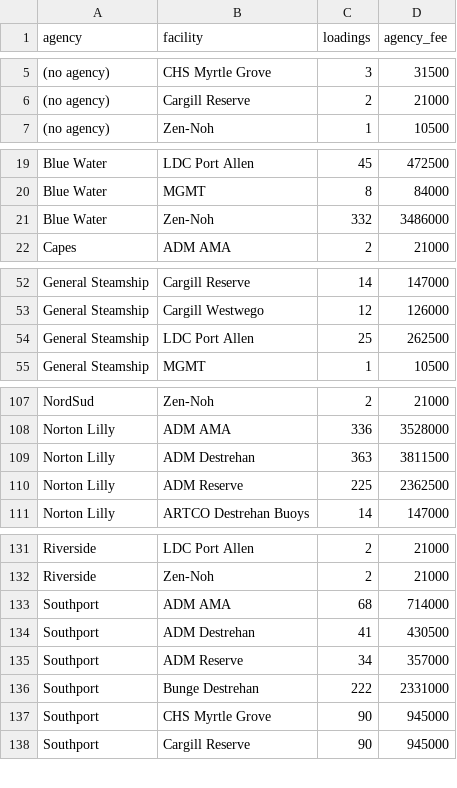
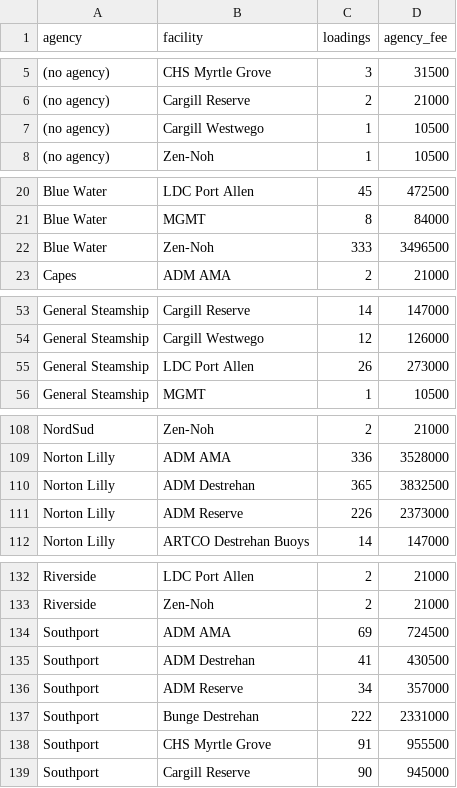
Before and after one commit to theshipsagent/mrtis-claris, a CSV file: report_concepts/grain_agent_by_facility.csv, drawn as a sheet; only a part is shown, gaps mark what is left out.

```diff
--- a/report_concepts/grain_agent_by_facility.csv
+++ b/report_concepts/grain_agent_by_facility.csv
@@ -6,2 +6,3 @@ agency,facility,loadings,agency_fee
 "(no agency)","Cargill Reserve",2,21000
+"(no agency)","Cargill Westwego",1,10500
 "(no agency)","Zen-Noh",1,10500
@@ -20,3 +21,3 @@ agency,facility,loadings,agency_fee
 "Blue Water","MGMT",8,84000
-"Blue Water","Zen-Noh",332,3486000
+"Blue Water","Zen-Noh",333,3496500
 "Capes","ADM AMA",2,21000
@@ -53,3 +54,3 @@ agency,facility,loadings,agency_fee
 "General Steamship","Cargill Westwego",12,126000
-"General Steamship","LDC Port Allen",25,262500
+"General Steamship","LDC Port Allen",26,273000
 "General Steamship","MGMT",1,10500
@@ -108,4 +109,4 @@ agency,facility,loadings,agency_fee
 "Norton Lilly","ADM AMA",336,3528000
-"Norton Lilly","ADM Destrehan",363,3811500
-"Norton Lilly","ADM Reserve",225,2362500
+"Norton Lilly","ADM Destrehan",365,3832500
+"Norton Lilly","ADM Reserve",226,2373000
 "Norton Lilly","ARTCO Destrehan Buoys",14,147000
@@ -132,3 +133,3 @@ agency,facility,loadings,agency_fee
 "Riverside","Zen-Noh",2,21000
-"Southport","ADM AMA",68,714000
+"Southport","ADM AMA",69,724500
 "Southport","ADM Destrehan",41,430500
@@ -136,3 +137,3 @@ agency,facility,loadings,agency_fee
 "Southport","Bunge Destrehan",222,2331000
-"Southport","CHS Myrtle Grove",90,945000
+"Southport","CHS Myrtle Grove",91,955500
 "Southport","Cargill Reserve",90,945000
```
Also changed, not shown: report_concepts/grain_agent_revenue.csv, report_concepts/grain_volume_by_facility.csv, 40 other files.
